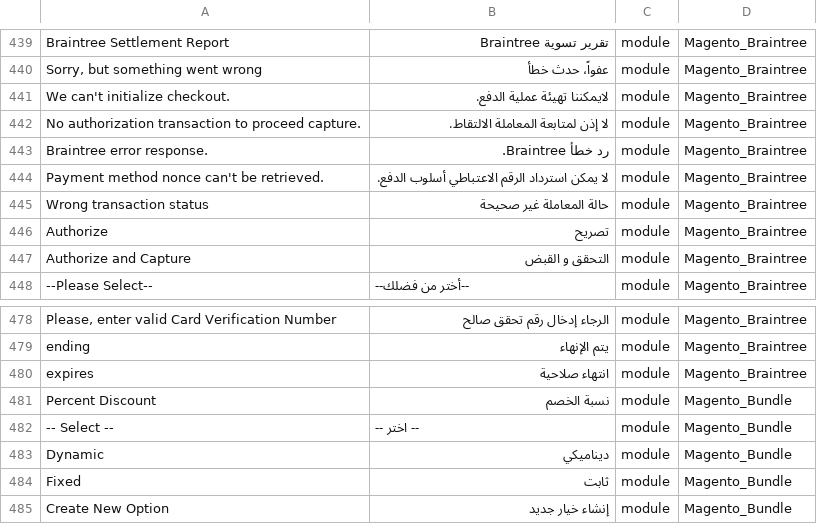
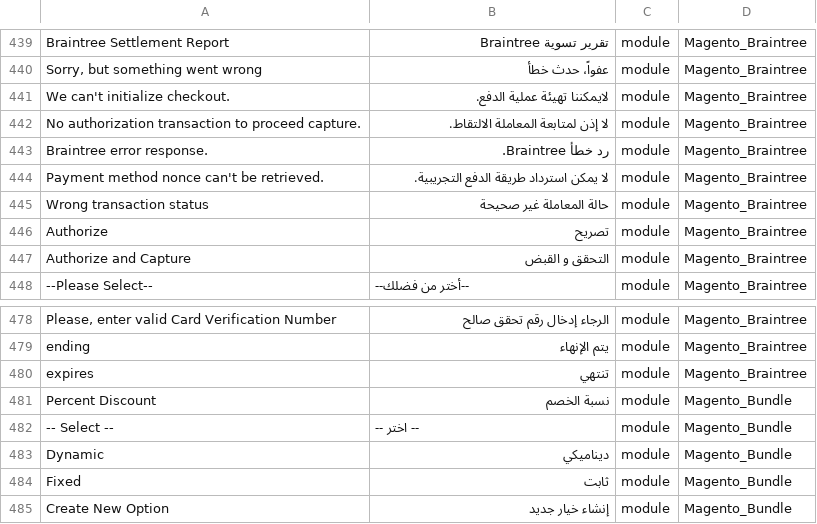
Before and after one commit to Magento2Translations/language_ar_sa, a CSV file: ar_SA.csv, drawn as a sheet; only a part is shown, gaps mark what is left out; the diff names each change by its address in the sheet, - before the commit and + after, or states it on an @@ line.

Commit message:
Auto translate 13/12/2017 08:00:15

```diff
--- a/ar_SA.csv
+++ b/ar_SA.csv
-B444: لا يمكن استرداد الرقم الاعتباطي أسلوب الدفع.
+B444: لا يمكن استرداد طريقة الدفع التجريبية.
-B480: انتهاء صلاحية
+B480: تنتهي
```
